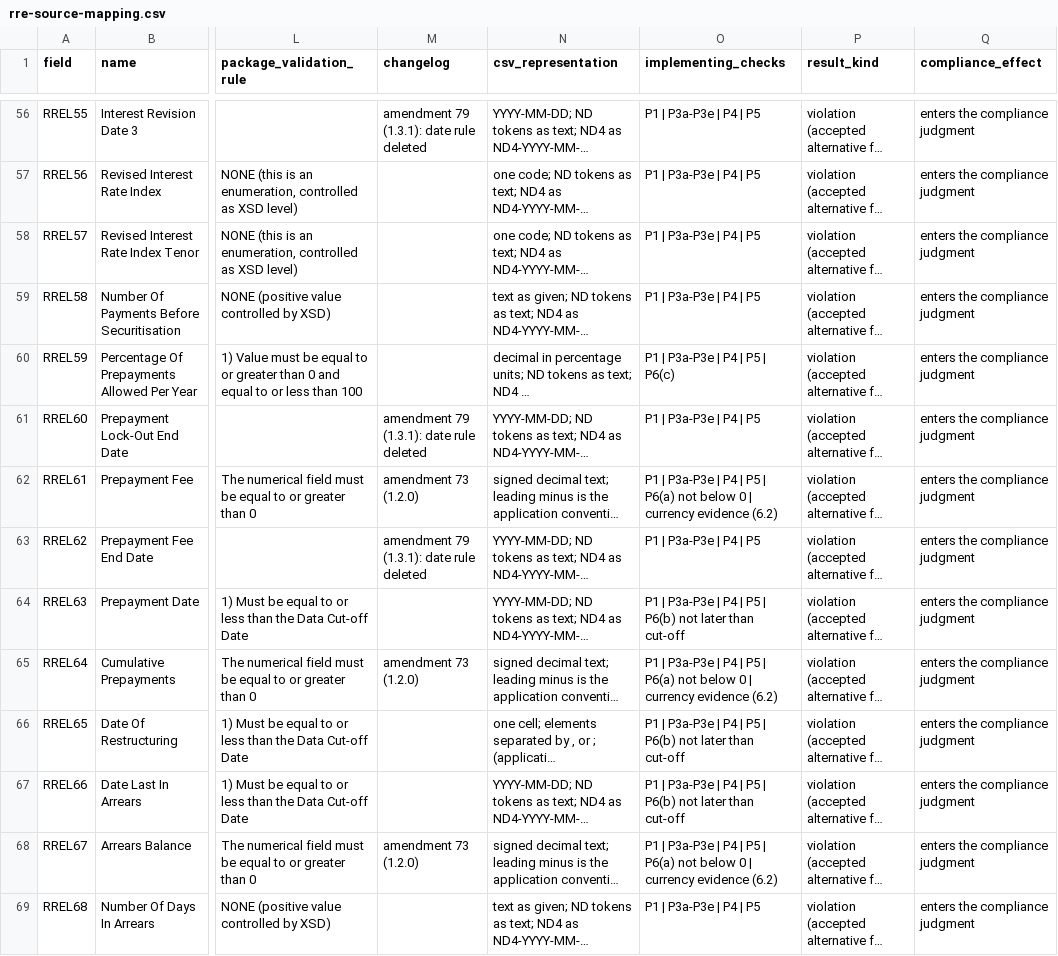
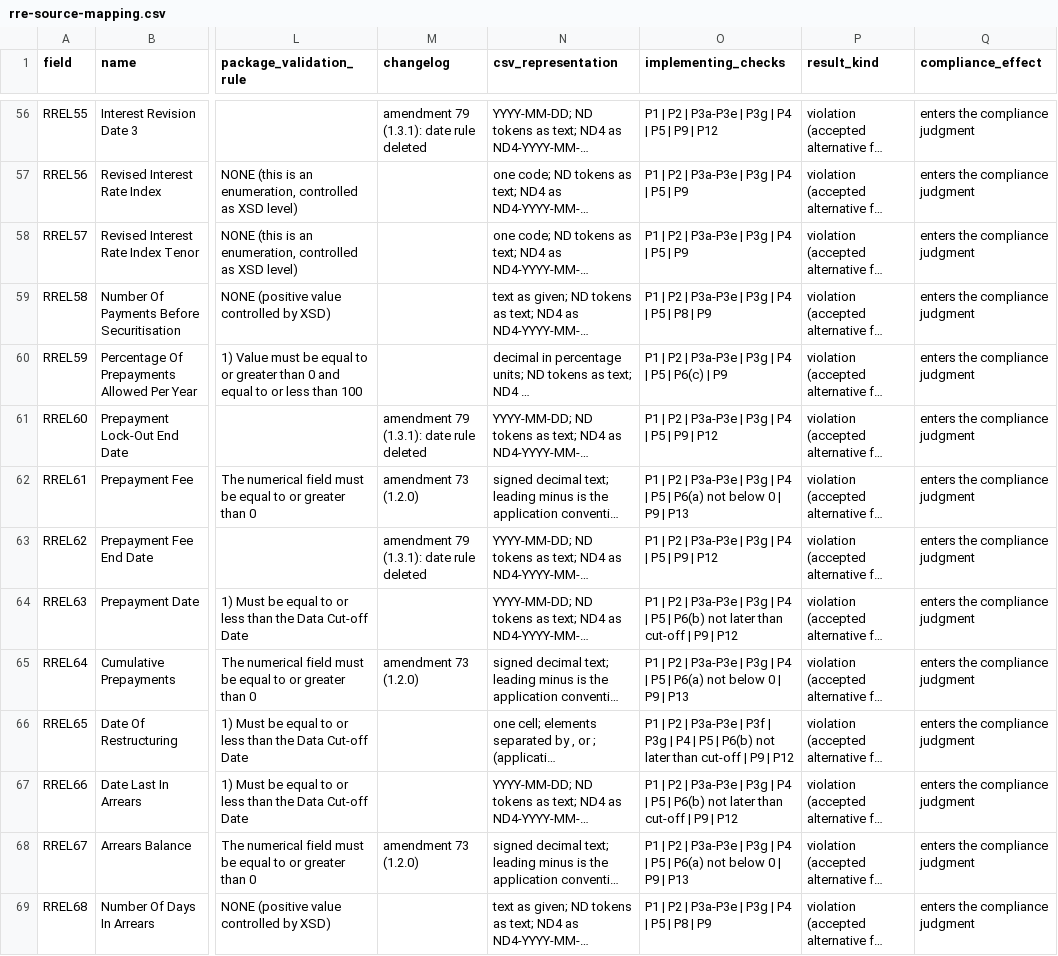
Before and after one commit to yuvaltoledano/ESMA-Templates-Python, a CSV file: docs/data-quality/rre-source-mapping.csv, drawn as a sheet; only a part is shown, gaps mark what is left out; long unchanged cells end in …; the diff covers the shown part only; the diff names each change by its address in the sheet, - before the commit and + after, or states it on an @@ line.

```diff
--- a/docs/data-quality/rre-source-mapping.csv
+++ b/docs/data-quality/rre-source-mapping.csv
-O56 (implementing_checks): P1 | P3a-P3e | P4 | P5
+O56 (implementing_checks): P1 | P2 | P3a-P3e | P3g | P4 | P5 | P9 | P12
-O57:O58 (implementing_checks): P1 | P3a-P3e | P4 | P5
+O57:O58 (implementing_checks): P1 | P2 | P3a-P3e | P3g | P4 | P5 | P9
-O59 (implementing_checks): P1 | P3a-P3e | P4 | P5
+O59 (implementing_checks): P1 | P2 | P3a-P3e | P3g | P4 | P5 | P8 | P9
-O60 (implementing_checks): P1 | P3a-P3e | P4 | P5 | P6(c)
+O60 (implementing_checks): P1 | P2 | P3a-P3e | P3g | P4 | P5 | P6(c) | P9
-O61 (implementing_checks): P1 | P3a-P3e | P4 | P5
+O61 (implementing_checks): P1 | P2 | P3a-P3e | P3g | P4 | P5 | P9 | P12
-O62 (implementing_checks): P1 | P3a-P3e | P4 | P5 | P6(a) not below 0 | currency evidence (6.2)
+O62 (implementing_checks): P1 | P2 | P3a-P3e | P3g | P4 | P5 | P6(a) not below 0 | P9 | P13
-O63 (implementing_checks): P1 | P3a-P3e | P4 | P5
+O63 (implementing_checks): P1 | P2 | P3a-P3e | P3g | P4 | P5 | P9 | P12
-O64 (implementing_checks): P1 | P3a-P3e | P4 | P5 | P6(b) not later than cut-off
+O64 (implementing_checks): P1 | P2 | P3a-P3e | P3g | P4 | P5 | P6(b) not later than cut-off | P9 | P12
-O65 (implementing_checks): P1 | P3a-P3e | P4 | P5 | P6(a) not below 0 | currency evidence (6.2)
+O65 (implementing_checks): P1 | P2 | P3a-P3e | P3g | P4 | P5 | P6(a) not below 0 | P9 | P13
-O66 (implementing_checks): P1 | P3a-P3e | P4 | P5 | P6(b) not later than cut-off
+O66 (implementing_checks): P1 | P2 | P3a-P3e | P3f | P3g | P4 | P5 | P6(b) not later than cut-off | P9 | P12
-O67 (implementing_checks): P1 | P3a-P3e | P4 | P5 | P6(b) not later than cut-off
+O67 (implementing_checks): P1 | P2 | P3a-P3e | P3g | P4 | P5 | P6(b) not later than cut-off | P9 | P12
-O68 (implementing_checks): P1 | P3a-P3e | P4 | P5 | P6(a) not below 0 | currency evidence (6.2)
+O68 (implementing_checks): P1 | P2 | P3a-P3e | P3g | P4 | P5 | P6(a) not below 0 | P9 | P13
-O69 (implementing_checks): P1 | P3a-P3e | P4 | P5
+O69 (implementing_checks): P1 | P2 | P3a-P3e | P3g | P4 | P5 | P8 | P9
```
Also changed, not shown: 97 edited cells elsewhere in this file, 18 other files.
